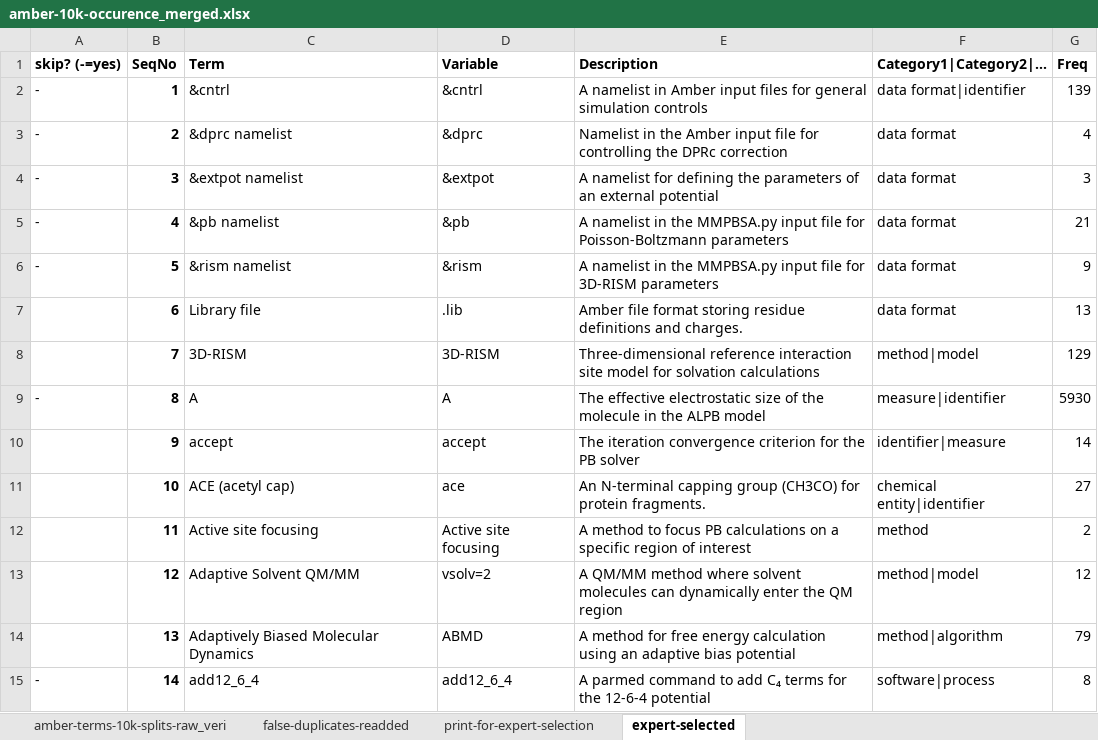
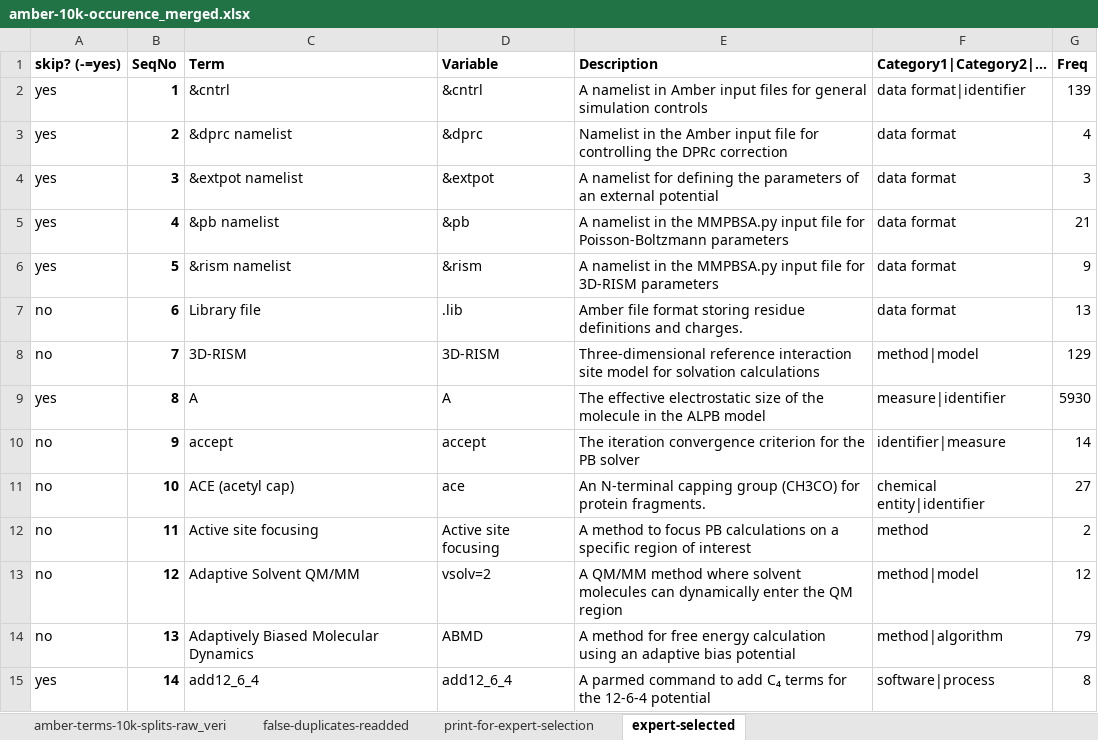
Before and after one commit to CPCLab/molsim-ontology, an Excel workbook: src/ontology/terms-extraction/amber-10k-occurence_merged.xlsx, sheet expert-selected, drawn as a sheet; only a part is shown; values as stored, in another font and other column widths than the file's, no borders; table styles not drawn; the diff covers the shown part only; the diff names each change by its address in the sheet, - before the commit and + after, or states it on an @@ line.

Commit message:
update terms sheet, add def for method classes

```diff
--- a/src/ontology/terms-extraction/amber-10k-occurence_merged.xlsx (sheet expert-selected)
+++ b/src/ontology/terms-extraction/amber-10k-occurence_merged.xlsx (sheet expert-selected)
-A2:A6 (skip? (-=yes)): -
+A2:A6 (skip? (-=yes)): yes
-A7:A8 (skip? (-=yes)): (empty)
+A7:A8 (skip? (-=yes)): no
-A9 (skip? (-=yes)): -
+A9 (skip? (-=yes)): yes
-A10:A14 (skip? (-=yes)): (empty)
+A10:A14 (skip? (-=yes)): no
-A15 (skip? (-=yes)): -
+A15 (skip? (-=yes)): yes
```
Also changed, not shown: 1712 edited cells elsewhere in this sheet, src/ontology/terms-extraction/amber and cpptraj term addition status.xlsx, 1 other file.
